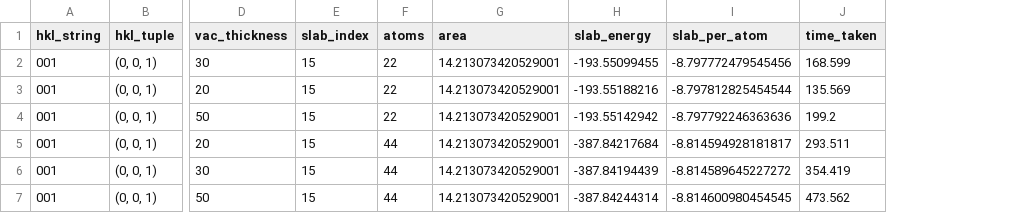
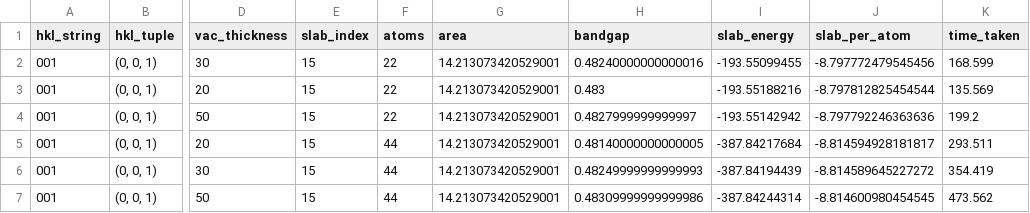
Before and after one commit to SMTG-Bham/surfaxe, a CSV file: tutorials/convergence/001_data.csv, drawn as a sheet; only a part is shown, gaps mark what is left out; the diff names each change by its address in the sheet, - before the commit and + after, or states it on an @@ line.

Commit message:
add filterwarnings to convergence tutorial plus other changes

```diff
--- a/tutorials/convergence/001_data.csv
+++ b/tutorials/convergence/001_data.csv
+column H (bandgap), rows 2-7: 0.48240000000000016 | 0.483 | 0.4827999999999997 | 0.48140000000000005 | 0.48249999999999993 | 0.48309999999999986
```
Also changed, not shown: 9 other files.
